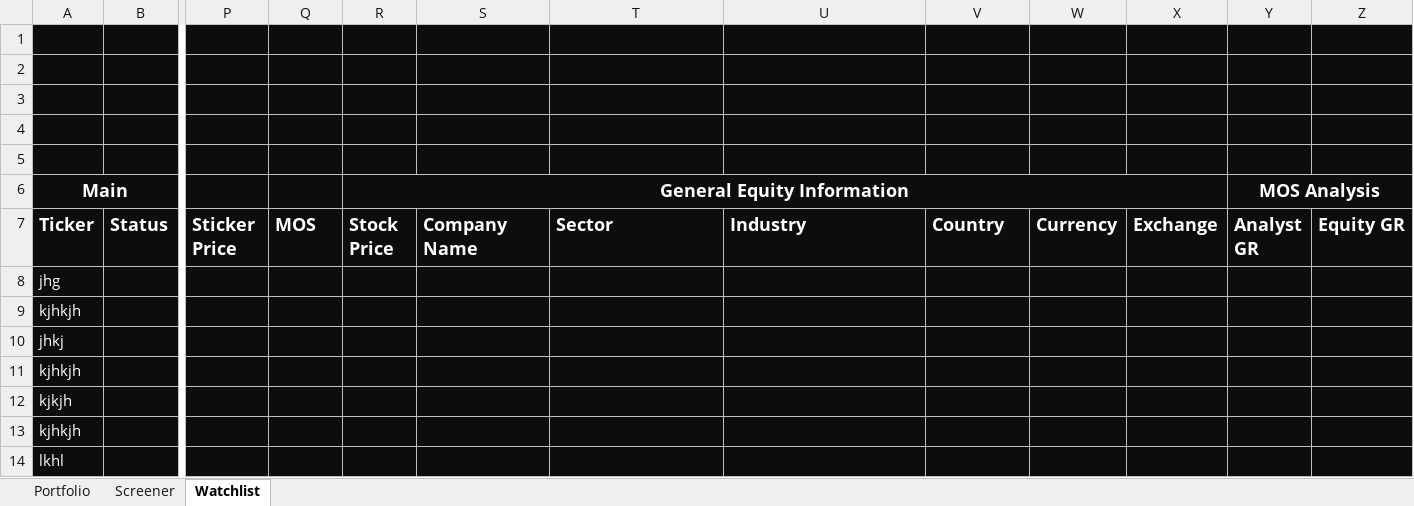
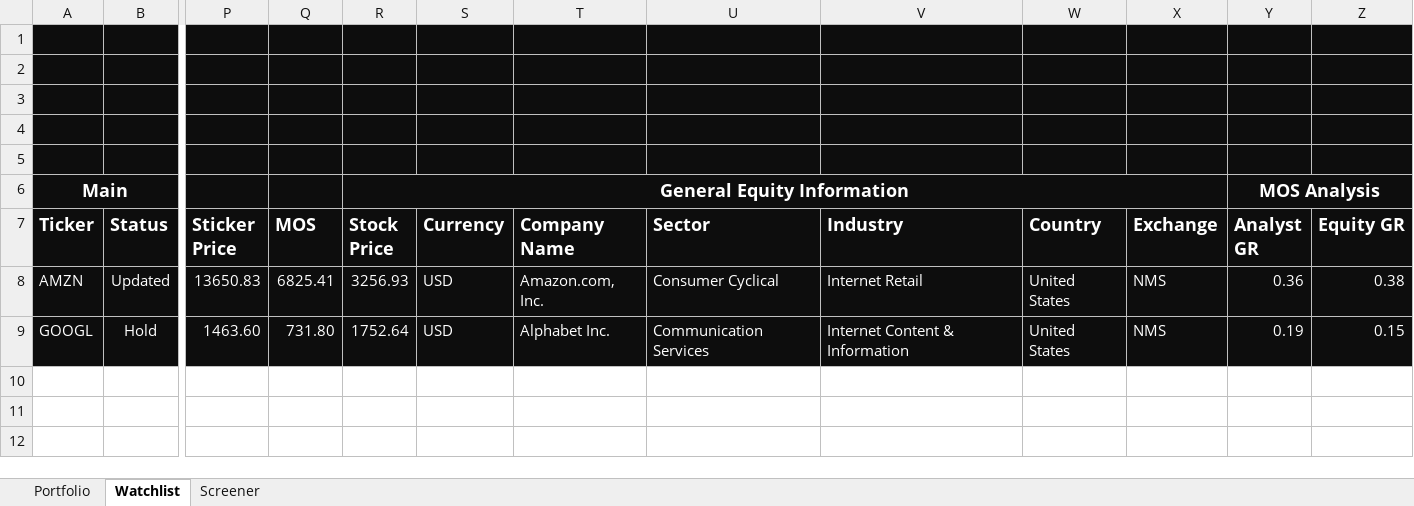
Before and after one commit to DiegoHeer/ISS, an Excel workbook: iss/ISS.xlsm, sheet Watchlist, drawn as a sheet; only a part is shown, gaps mark what is left out; values as stored, in another font and other column widths than the file's, no borders; charts and pictures and conditional formats and table styles not drawn; removed rows and columns are numbered as before the commit, all else as after; rows hold the shown columns only; the diff names each change by its address in the sheet, - before the commit and + after, or states it on an @@ line.

Commit message:
Included functions for the Screener Worksheet. Updating table function is now working

```diff
--- a/iss/ISS.xlsm (sheet Watchlist)
+++ b/iss/ISS.xlsm (sheet Watchlist)
@@ sheet tab order changed: Portfolio | Watchlist | Screener @@
+column S (Currency), empty
-column W (Currency), empty
-row 8: jhg
-row 9: kjhkjh
-row 10: jhkj
-row 11: kjhkjh
-row 12: kjkjh
-row 13: kjhkjh
-row 14: lkhl
+row 8: AMZN | Updated | 13650.83 | 6825.41 | 3256.93 | USD | Amazon.com, Inc. | Consumer Cyclical | Internet Retail | United States | NMS | 0.36 | 0.38
+row 9: GOOGL | Hold | 1463.60 | 731.80 | 1752.64 | USD | Alphabet Inc. | Communication Services | Internet Content & Information | United States | NMS | 0.19 | 0.15
```
Also changed, not shown: sheet Screener, charts or pictures, 4 other files.
